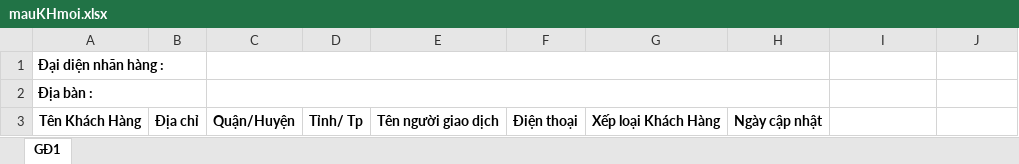
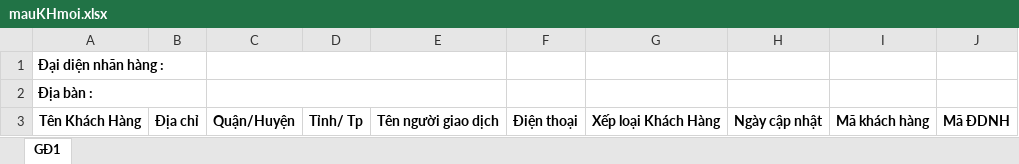
Before and after one commit to lytranuit/gateway, an Excel workbook: Gateway/Content/mauKHmoi.xlsx, sheet GĐ1, drawn as a sheet; values as stored, in another font and other column widths than the file's, no borders; the diff names each change by its address in the sheet, - before the commit and + after, or states it on an @@ line.

```diff
--- a/Gateway/Content/mauKHmoi.xlsx (sheet GĐ1)
+++ b/Gateway/Content/mauKHmoi.xlsx (sheet GĐ1)
-C1:H1 merged
+C1:E1 merged
-C2:H2 merged
+C2:E2 merged
-I3: (empty)
+I3: Mã khách hàng
-J3: (empty)
+J3: Mã ĐDNH
```
Also changed, not shown: Gateway/Content/mauKHtuan.xlsx, 17 other files.
